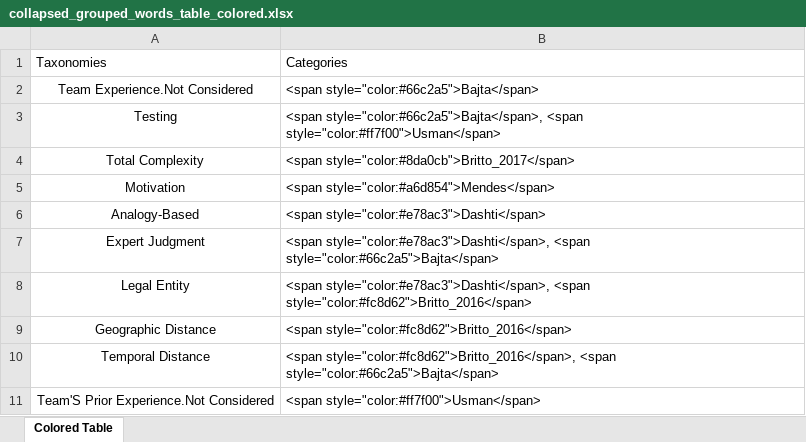
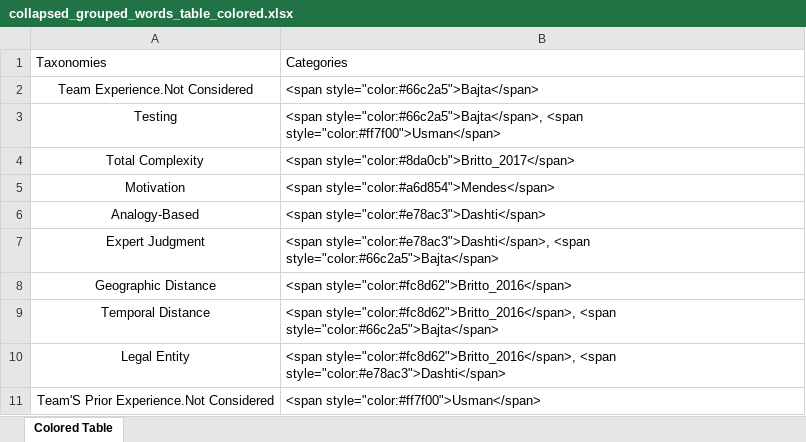
Before and after one commit to marcsole96/slrtaxse, an Excel workbook: collapsed_grouped_words_table_colored.xlsx, sheet Colored Table, drawn as a sheet; values as stored, in another font and other column widths than the file's, no borders; removed rows and columns are numbered as before the commit, all else as after; the diff names each change by its address in the sheet, - before the commit and + after, or states it on an @@ line.

```diff
--- a/collapsed_grouped_words_table_colored.xlsx (sheet Colored Table)
+++ b/collapsed_grouped_words_table_colored.xlsx (sheet Colored Table)
-row 8: Legal Entity | <span style="color:#e78ac3">Dashti</span>, <span style="color:#fc8d62">Britto_2016</span>
+row 10: Legal Entity | <span style="color:#fc8d62">Britto_2016</span>, <span style="color:#e78ac3">Dashti</span>
```
Also changed, not shown: collapsed_grouped_words_table_grouped_bold.xlsx, colored_word_pairs.xlsx, 23 other files.
